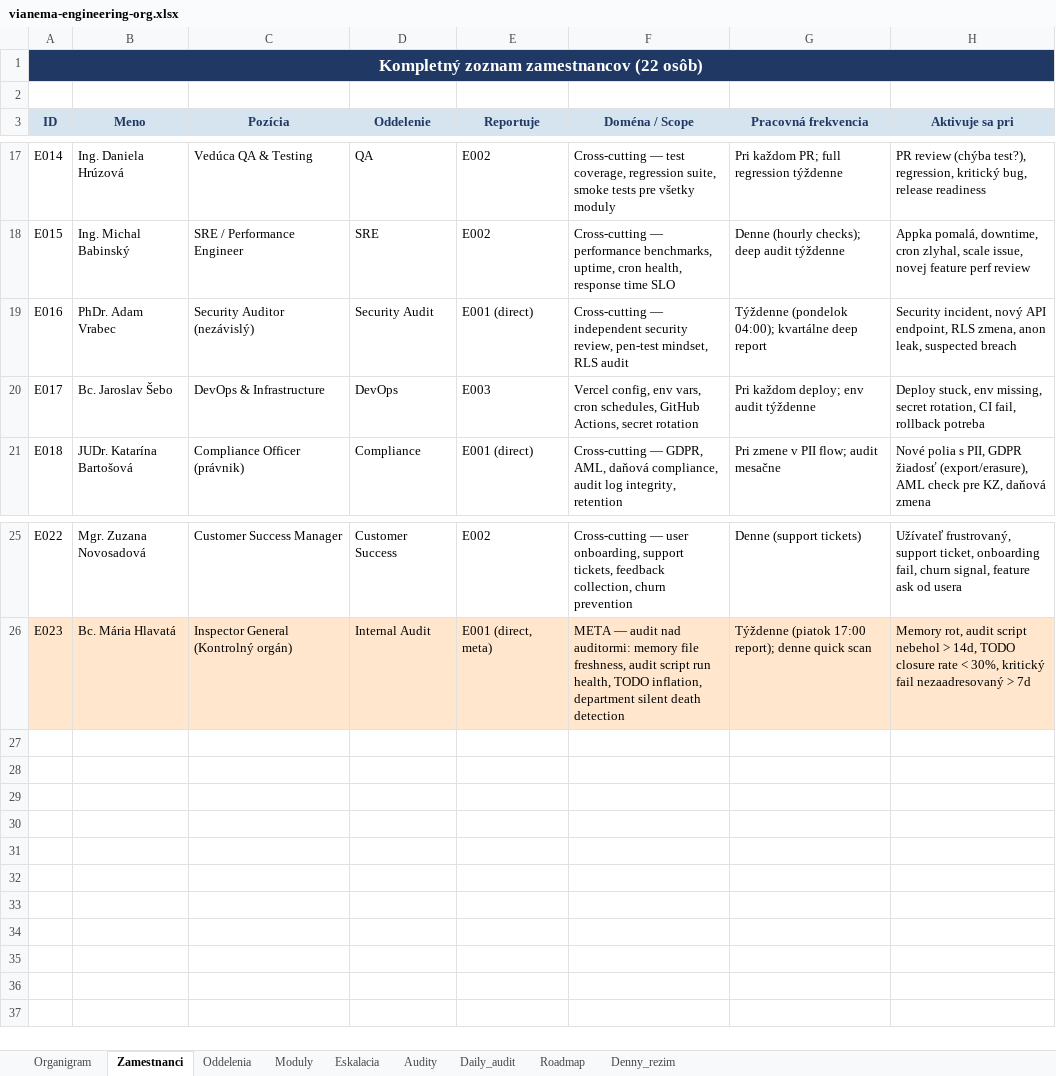
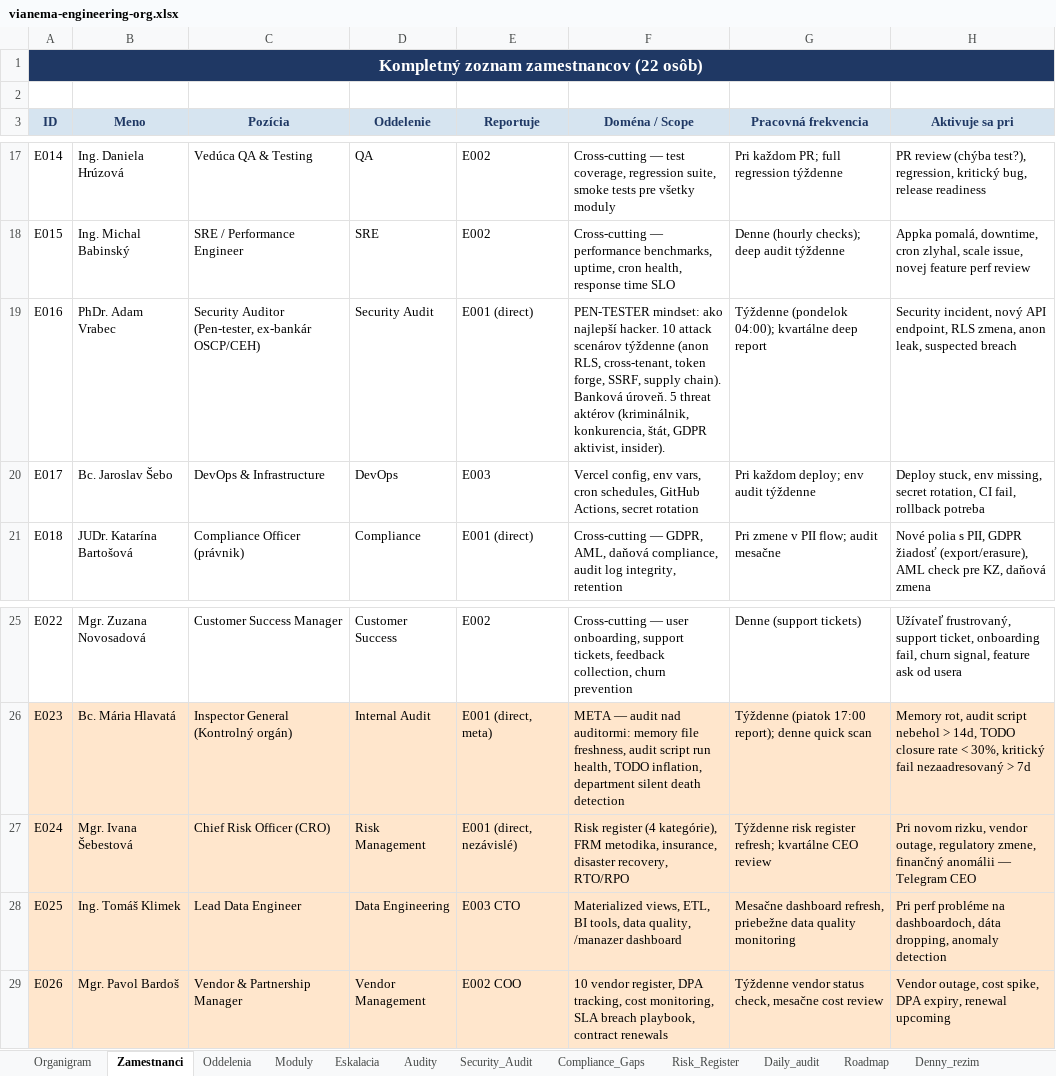
Before and after one commit to alesmachovic-cpu/osmachovic, an Excel workbook: vianema-engineering-org.xlsx, sheet Zamestnanci, drawn as a sheet; only a part is shown, gaps mark what is left out; values as stored, in another font and other column widths than the file's, no borders; the diff names each change by its address in the sheet, - before the commit and + after, or states it on an @@ line.

```diff
--- a/vianema-engineering-org.xlsx (sheet Zamestnanci)
+++ b/vianema-engineering-org.xlsx (sheet Zamestnanci)
+sheet tab: Security_Audit
+sheet tab: Compliance_Gaps
+sheet tab: Risk_Register
-C19 (Pozícia): Security Auditor (nezávislý)
+C19 (Pozícia): Security Auditor (Pen-tester, ex-bankár OSCP/CEH)
-F19 (Doména / Scope): Cross-cutting — independent security review, pen-test mindset, RLS audit
+F19 (Doména / Scope): PEN-TESTER mindset: ako najlepší hacker. 10 attack scenárov týždenne (anon RLS, cross-tenant, token forge, SSRF, supply chain). Banková úroveň. 5 threat aktérov (kriminálnik, konkurencia, štát, GDPR aktivist, insider).
+row 27: E024 | Mgr. Ivana Šebestová | Chief Risk Officer (CRO) | Risk Management | E001 (direct, nezávislé) | Risk register (4 kategórie), FRM metodika, insurance, disaster recovery, RTO/RPO | Týždenne risk register refresh; kvartálne CEO review | Pri novom rizku, vendor outage, regulatory zmene, finančný anomálii — Telegram CEO
+row 28: E025 | Ing. Tomáš Klimek | Lead Data Engineer | Data Engineering | E003 CTO | Materialized views, ETL, BI tools, data quality, /manazer dashboard | Mesačne dashboard refresh, priebežne data quality monitoring | Pri perf probléme na dashboardoch, dáta dropping, anomaly detection
+row 29: E026 | Mgr. Pavol Bardoš | Vendor & Partnership Manager | Vendor Management | E002 COO | 10 vendor register, DPA tracking, cost monitoring, SLA breach playbook, contract renewals | Týždenne vendor status check, mesačne cost review | Vendor outage, cost spike, DPA expiry, renewal upcoming
```
Also changed, not shown: sheet Oddelenia, sheet Organigram.
